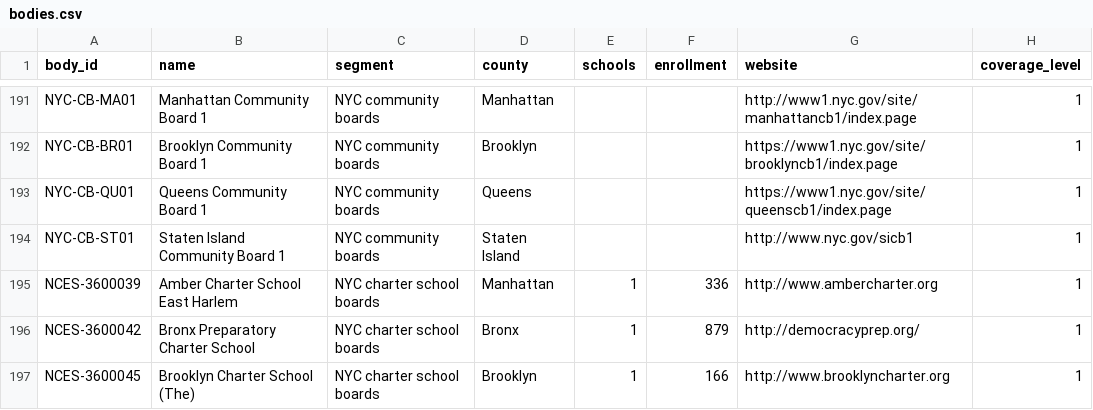
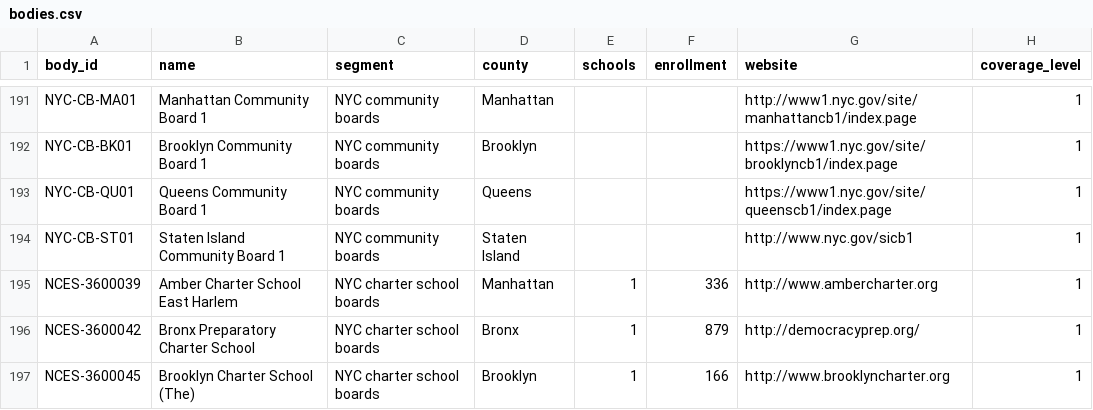
Before and after one commit to StephanBK/Meetings, a CSV file: data/bodies.csv (was bodies.csv), drawn as a sheet; only a part is shown, gaps mark what is left out; the diff covers the shown part only; the diff names each change by its address in the sheet, - before the commit and + after, or states it on an @@ line.

```diff
--- a/bodies.csv
+++ b/data/bodies.csv
-A192 (body_id): NYC-CB-BR01
+A192 (body_id): NYC-CB-BK01
```
Also changed, not shown: 29 edited cells elsewhere in this file, 19 other files.
